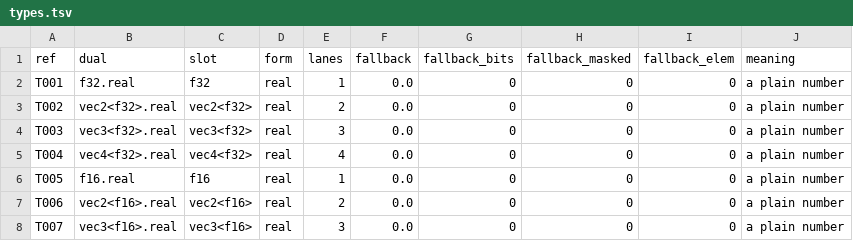
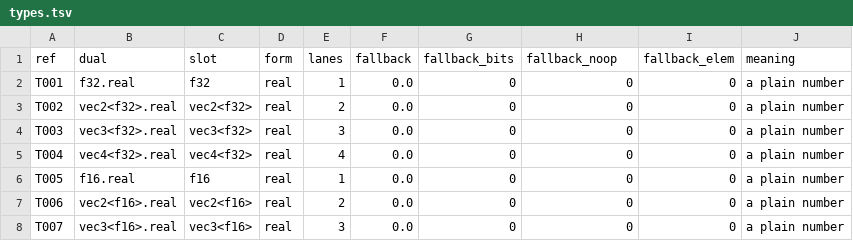
Before and after one commit to Gamakon/fuller, a TSV file: kingdoms/wgsl/types.tsv, drawn as a sheet; only a part is shown.

Commit message:
kingdoms(wgsl): the column is fallback_noop, as the previous commit's message said; the prose lookup is indexed, with an explicit entry for the array row

```diff
--- a/kingdoms/wgsl/types.tsv
+++ b/kingdoms/wgsl/types.tsv
@@ -1,2 +1,2 @@
-ref	dual	slot	form	lanes	fallback	fallback_bits	fallback_masked	fallback_elem	meaning
+ref	dual	slot	form	lanes	fallback	fallback_bits	fallback_noop	fallback_elem	meaning
 T001	f32.real	f32	real	1	0.0	0	0	0	a plain number
```
Also changed, not shown: 2 other files.
